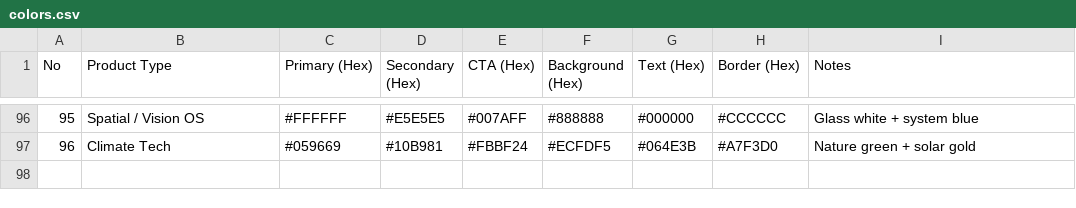
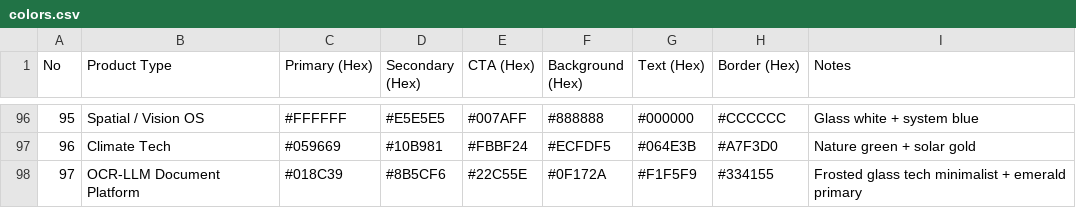
Before and after one commit to 01JohnMa/NeoFlow, a CSV file: .shared/ui-ux-pro-max/data/colors.csv, drawn as a sheet; only a part is shown, gaps mark what is left out; the diff names each change by its address in the sheet, - before the commit and + after, or states it on an @@ line.

```diff
--- a/.shared/ui-ux-pro-max/data/colors.csv
+++ b/.shared/ui-ux-pro-max/data/colors.csv
+row 98: 97 | OCR-LLM Document Platform | #018C39 | #8B5CF6 | #22C55E | #0F172A | #F1F5F9 | #334155 | Frosted glass tech minimalist + emerald primary
```
Also changed, not shown: 16 other files.
